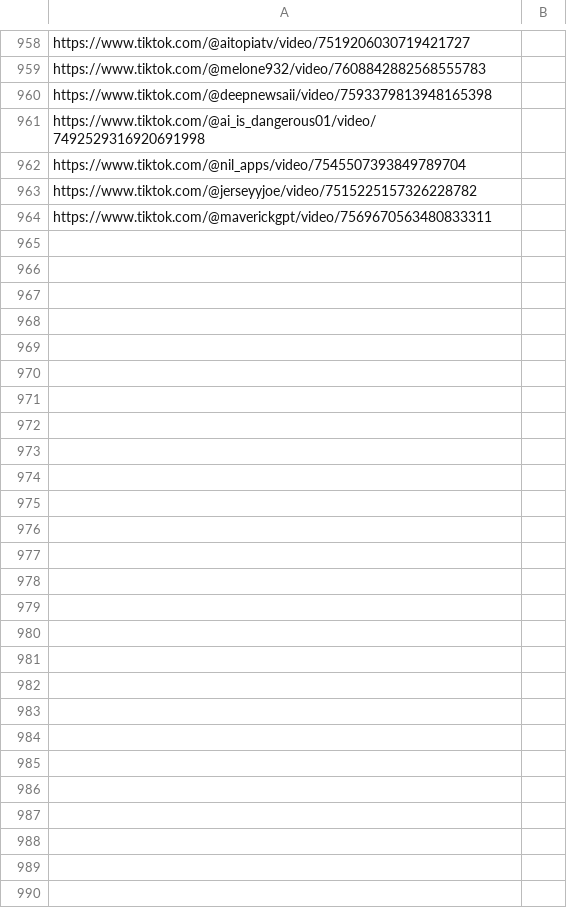
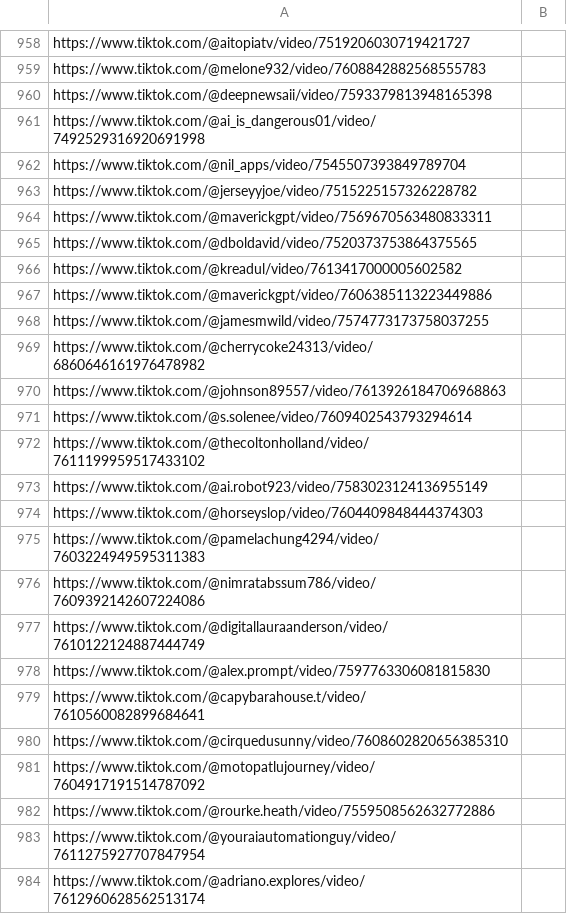
Before and after one commit to tat400pinglife/Video_detection_model-WIP-, a CSV file: scripts/scraper/csvs/urls.csv, drawn as a sheet; only a part is shown, gaps mark what is left out; the diff covers the shown part only; the diff names each change by its address in the sheet, - before the commit and + after, or states it on an @@ line.

```diff
--- a/scripts/scraper/csvs/urls.csv
+++ b/scripts/scraper/csvs/urls.csv
+row 965: https://www.tiktok.com/@dboldavid/video/7520373753864375565
+row 966: https://www.tiktok.com/@kreadul/video/7613417000005602582
+row 967: https://www.tiktok.com/@maverickgpt/video/7606385113223449886
+row 968: https://www.tiktok.com/@jamesmwild/video/7574773173758037255
+row 969: https://www.tiktok.com/@cherrycoke24313/video/6860646161976478982
+row 970: https://www.tiktok.com/@johnson89557/video/7613926184706968863
+row 971: https://www.tiktok.com/@s.solenee/video/7609402543793294614
+row 972: https://www.tiktok.com/@thecoltonholland/video/7611199959517433102
+row 973: https://www.tiktok.com/@ai.robot923/video/7583023124136955149
+row 974: https://www.tiktok.com/@horseyslop/video/7604409848444374303
+row 975: https://www.tiktok.com/@pamelachung4294/video/7603224949595311383
+row 976: https://www.tiktok.com/@nimratabssum786/video/7609392142607224086
+row 977: https://www.tiktok.com/@digitallauraanderson/video/7610122124887444749
+row 978: https://www.tiktok.com/@alex.prompt/video/7597763306081815830
+row 979: https://www.tiktok.com/@capybarahouse.t/video/7610560082899684641
+row 980: https://www.tiktok.com/@cirquedusunny/video/7608602820656385310
+row 981: https://www.tiktok.com/@motopatlujourney/video/7604917191514787092
+row 982: https://www.tiktok.com/@rourke.heath/video/7559508562632772886
+row 983: https://www.tiktok.com/@youraiautomationguy/video/7611275927707847954
+row 984: https://www.tiktok.com/@adriano.explores/video/7612960628562513174
```
Also changed, not shown: 18 added rows elsewhere in this file, 2 other files.
